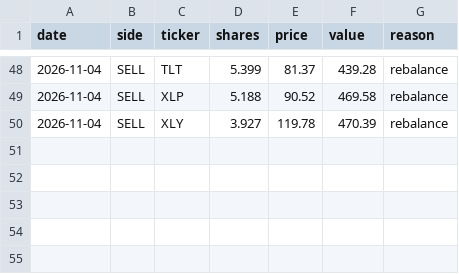
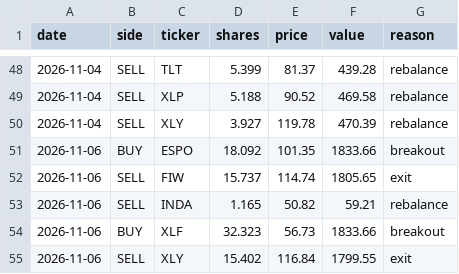
Before and after one commit to HYC1102/ATR-breakout-strategy, a CSV file: data/paper_etf_trades.csv, drawn as a sheet; only a part is shown, gaps mark what is left out; the diff names each change by its address in the sheet, - before the commit and + after, or states it on an @@ line.

```diff
--- a/data/paper_etf_trades.csv
+++ b/data/paper_etf_trades.csv
+row 51: 2026-11-06 | BUY | ESPO | 18.092 | 101.35 | 1833.66 | breakout
+row 52: 2026-11-06 | SELL | FIW | 15.737 | 114.74 | 1805.65 | exit
+row 53: 2026-11-06 | SELL | INDA | 1.165 | 50.82 | 59.21 | rebalance
+row 54: 2026-11-06 | BUY | XLF | 32.323 | 56.73 | 1833.66 | breakout
+row 55: 2026-11-06 | SELL | XLY | 15.402 | 116.84 | 1799.55 | exit
```
Also changed, not shown: data/paper_equity.csv, data/paper_etf_equity.csv, 5 other files.
